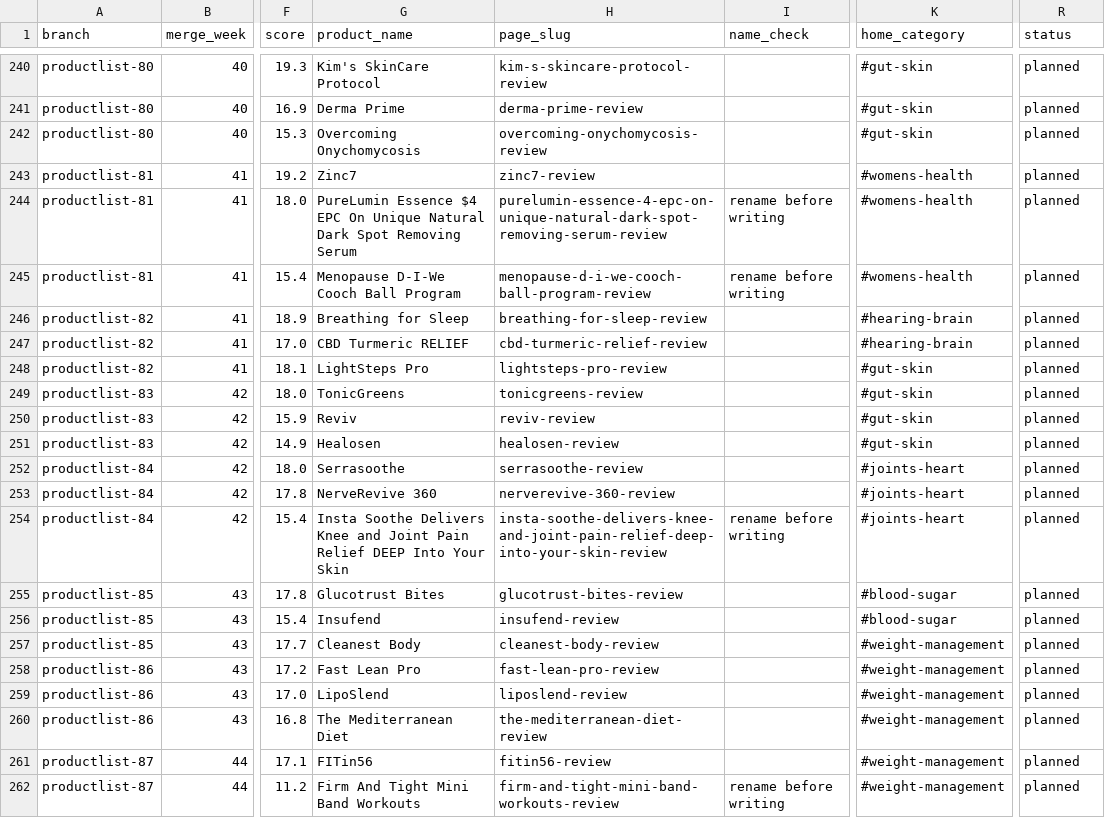
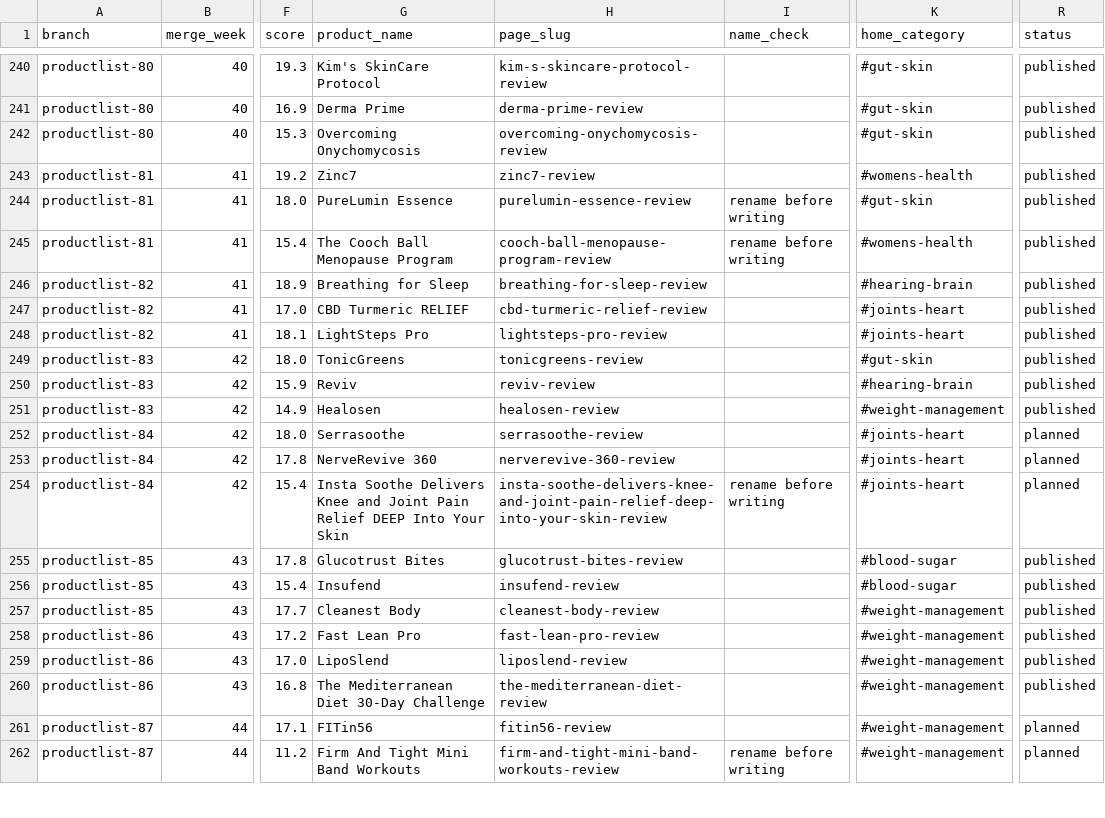
Before and after one commit to stvn1411/a, a CSV file: data/publishing-plan.csv, drawn as a sheet; only a part is shown, gaps mark what is left out; the diff covers the shown part only; the diff names each change by its address in the sheet, - before the commit and + after, or states it on an @@ line.

```diff
--- a/data/publishing-plan.csv
+++ b/data/publishing-plan.csv
-R240:R251 (status): planned
+R240:R251 (status): published
-G244 (product_name): PureLumin Essence $4 EPC On Unique Natural Dark Spot Removing Serum
+G244 (product_name): PureLumin Essence
-H244 (page_slug): purelumin-essence-4-epc-on-unique-natural-dark-spot-removing-serum-review
+H244 (page_slug): purelumin-essence-review
-K244 (home_category): #womens-health
+K244 (home_category): #gut-skin
-G245 (product_name): Menopause D-I-We Cooch Ball Program
+G245 (product_name): The Cooch Ball Menopause Program
-H245 (page_slug): menopause-d-i-we-cooch-ball-program-review
+H245 (page_slug): cooch-ball-menopause-program-review
-K247 (home_category): #hearing-brain
+K247 (home_category): #joints-heart
-K248 (home_category): #gut-skin
+K248 (home_category): #joints-heart
-K250 (home_category): #gut-skin
+K250 (home_category): #hearing-brain
-K251 (home_category): #gut-skin
+K251 (home_category): #weight-management
-R255:R260 (status): planned
+R255:R260 (status): published
-G260 (product_name): The Mediterranean Diet
+G260 (product_name): The Mediterranean Diet 30-Day Challenge
```
Also changed, not shown: 44 edited cells elsewhere in this file, data/batches.csv, 2 other files.
